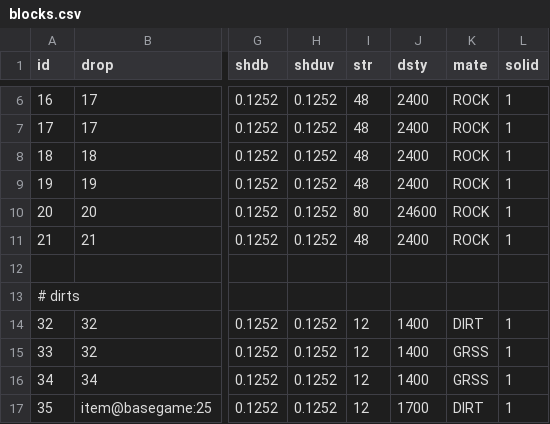
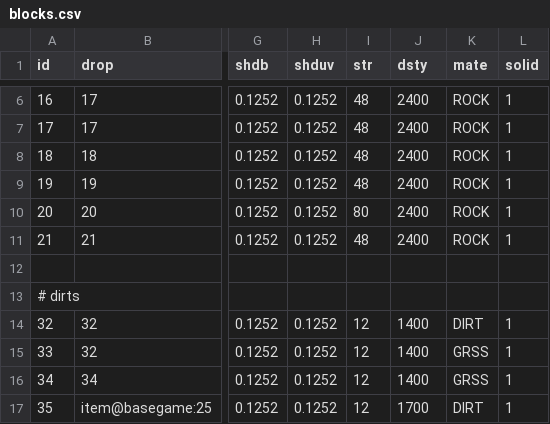
Before and after one commit to curioustorvald/Terrarum, a CSV file: assets/mods/basegame/blocks/blocks.csv, drawn as a sheet; only a part is shown, gaps mark what is left out; the diff names each change by its address in the sheet, - before the commit and + after, or states it on an @@ line.

Commit message:
fix deepstones had density of 24600 instead of 2400

```diff
--- a/assets/mods/basegame/blocks/blocks.csv
+++ b/assets/mods/basegame/blocks/blocks.csv
-J10 (dsty): 24600
+J10 (dsty): 2400
```
